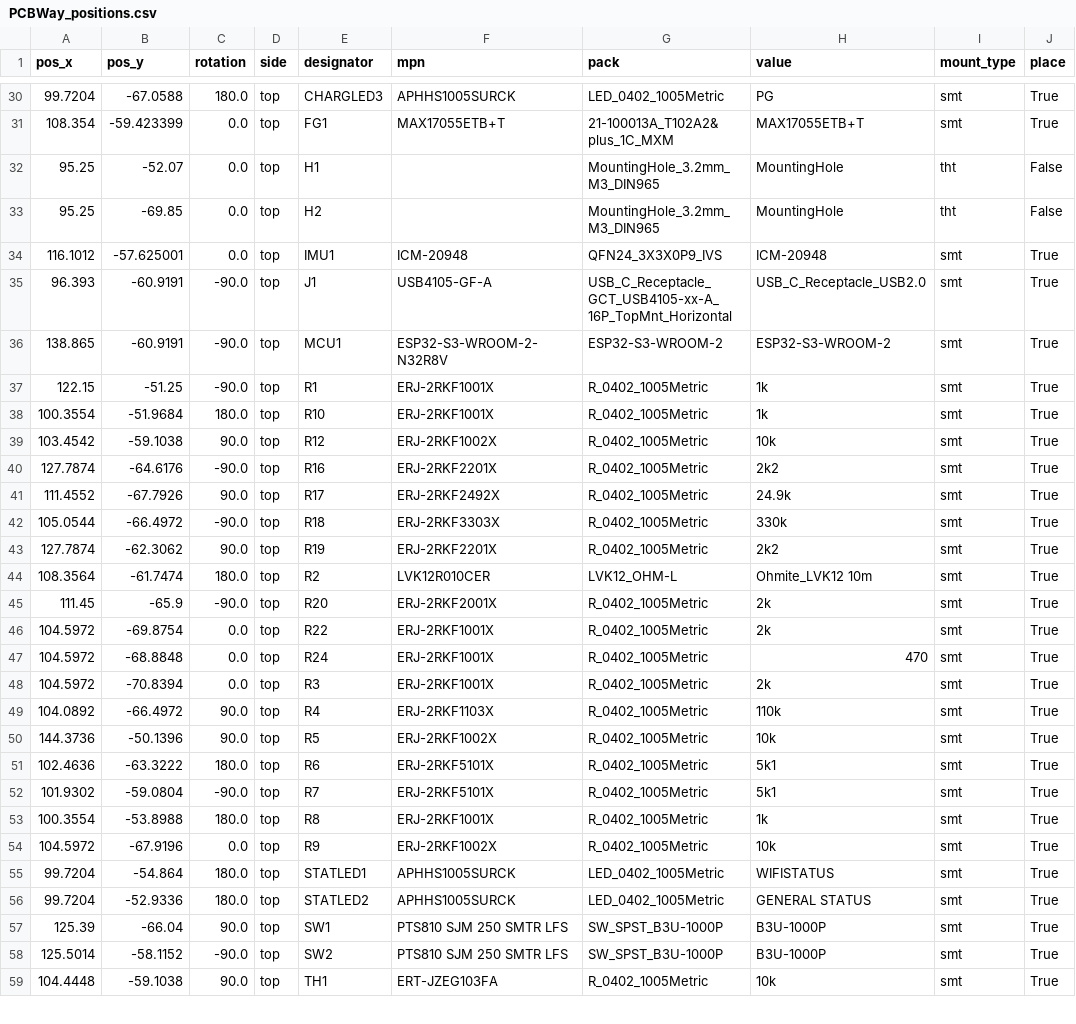
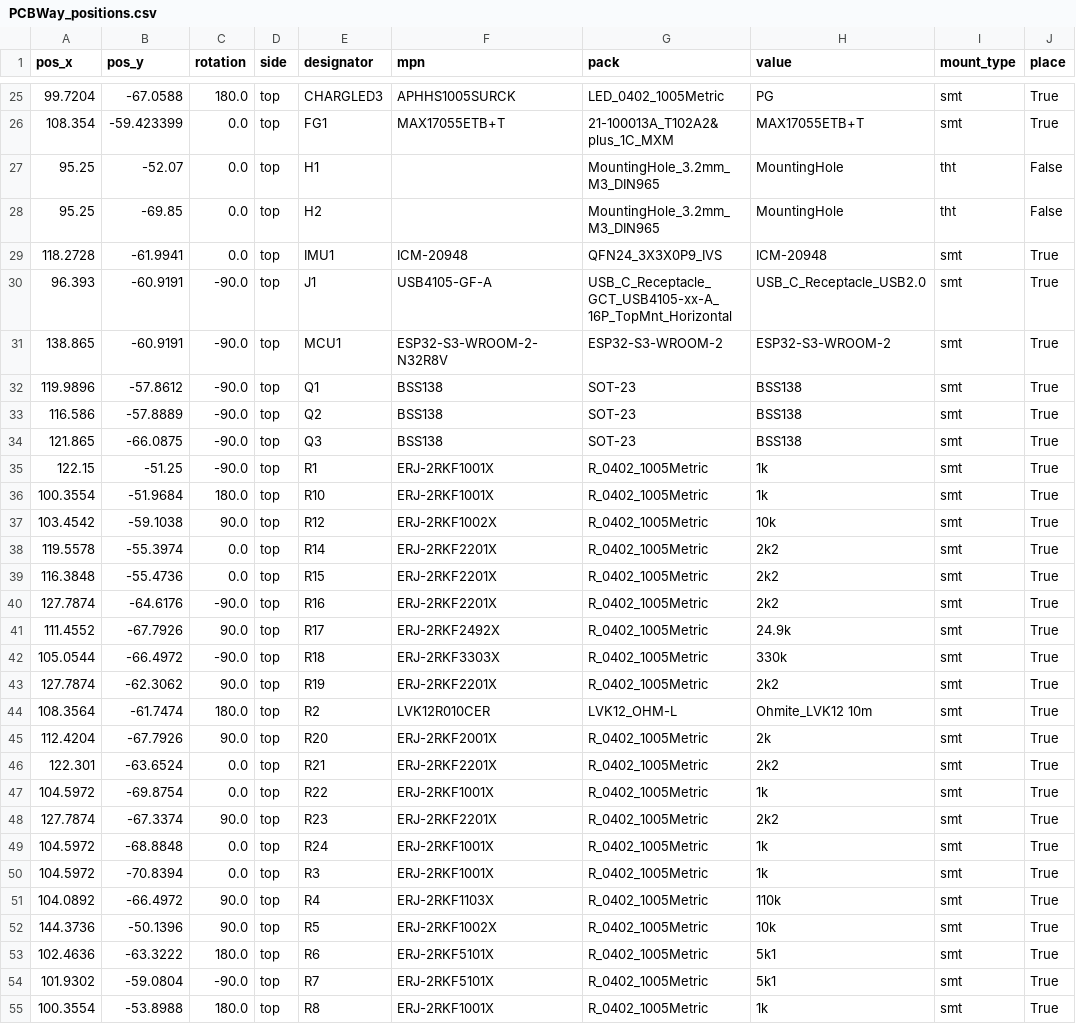
Before and after one commit to IDMIL/T-Stick, a CSV file: hardware/PCB/enchantiS3-board/PCBWay_positions.csv, drawn as a sheet; only a part is shown, gaps mark what is left out; the shorter side is filled out with more unchanged rows; the diff covers the shown part only.

```diff
--- a/hardware/PCB/enchantiS3-board/PCBWay_positions.csv
+++ b/hardware/PCB/enchantiS3-board/PCBWay_positions.csv
@@ -33,5 +28,8 @@
 95.25,-69.85,0.0,top,H2,,MountingHole_3.2mm_M3_DIN965,MountingHole,tht,False
-116.1012,-57.625001,0.0,top,IMU1,ICM-20948,QFN24_3X3X0P9_IVS,ICM-20948,smt,True
+118.2728,-61.9941,0.0,top,IMU1,ICM-20948,QFN24_3X3X0P9_IVS,ICM-20948,smt,True
 96.393,-60.9191,-90.0,top,J1,USB4105-GF-A,USB_C_Receptacle_GCT_USB4105-xx-A_16P_TopMnt_Horizontal,USB_C_Receptacle_USB2.0,smt,True
 138.865,-60.9191,-90.0,top,MCU1,ESP32-S3-WROOM-2-N32R8V,ESP32-S3-WROOM-2,ESP32-S3-WROOM-2,smt,True
+119.9896,-57.8612,-90.0,top,Q1,BSS138,SOT-23,BSS138,smt,True
+116.586,-57.8889,-90.0,top,Q2,BSS138,SOT-23,BSS138,smt,True
+121.865,-66.0875,-90.0,top,Q3,BSS138,SOT-23,BSS138,smt,True
 122.15,-51.25,-90.0,top,R1,ERJ-2RKF1001X,R_0402_1005Metric,1k,smt,True
@@ -39,2 +37,4 @@
 103.4542,-59.1038,90.0,top,R12,ERJ-2RKF1002X,R_0402_1005Metric,10k,smt,True
+119.5578,-55.3974,0.0,top,R14,ERJ-2RKF2201X,R_0402_1005Metric,2k2,smt,True
+116.3848,-55.4736,0.0,top,R15,ERJ-2RKF2201X,R_0402_1005Metric,2k2,smt,True
 127.7874,-64.6176,-90.0,top,R16,ERJ-2RKF2201X,R_0402_1005Metric,2k2,smt,True
@@ -44,6 +44,8 @@
 108.3564,-61.7474,180.0,top,R2,LVK12R010CER,LVK12_OHM-L,Ohmite_LVK12 10m,smt,True
-111.45,-65.9,-90.0,top,R20,ERJ-2RKF2001X,R_0402_1005Metric,2k,smt,True
-104.5972,-69.8754,0.0,top,R22,ERJ-2RKF1001X,R_0402_1005Metric,2k,smt,True
-104.5972,-68.8848,0.0,top,R24,ERJ-2RKF1001X,R_0402_1005Metric,470,smt,True
-104.5972,-70.8394,0.0,top,R3,ERJ-2RKF1001X,R_0402_1005Metric,2k,smt,True
+112.4204,-67.7926,90.0,top,R20,ERJ-2RKF2001X,R_0402_1005Metric,2k,smt,True
+122.301,-63.6524,0.0,top,R21,ERJ-2RKF2201X,R_0402_1005Metric,2k2,smt,True
+104.5972,-69.8754,0.0,top,R22,ERJ-2RKF1001X,R_0402_1005Metric,1k,smt,True
+127.7874,-67.3374,90.0,top,R23,ERJ-2RKF2201X,R_0402_1005Metric,2k2,smt,True
+104.5972,-68.8848,0.0,top,R24,ERJ-2RKF1001X,R_0402_1005Metric,1k,smt,True
+104.5972,-70.8394,0.0,top,R3,ERJ-2RKF1001X,R_0402_1005Metric,1k,smt,True
 104.0892,-66.4972,90.0,top,R4,ERJ-2RKF1103X,R_0402_1005Metric,110k,smt,True
```
Also changed, not shown: 7 removed rows and 23 edited cells elsewhere in this file, hardware/PCB/enchantiS3-board/enchantiS3-BOM.csv, 10 other files.
